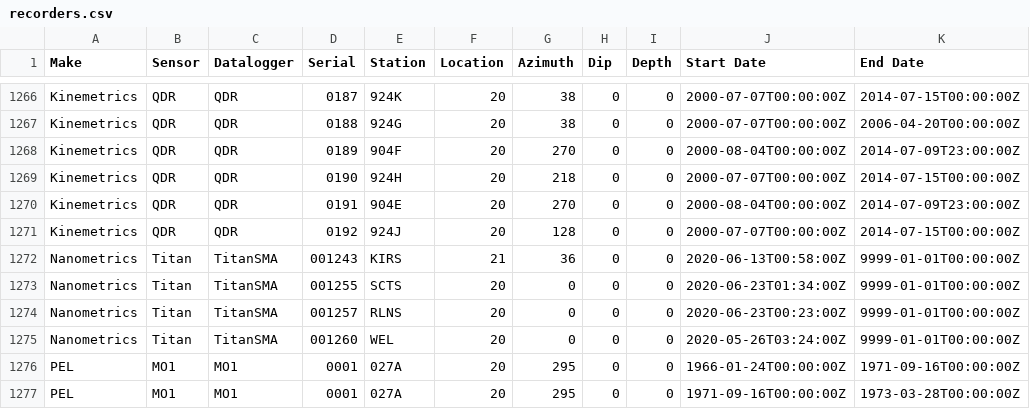
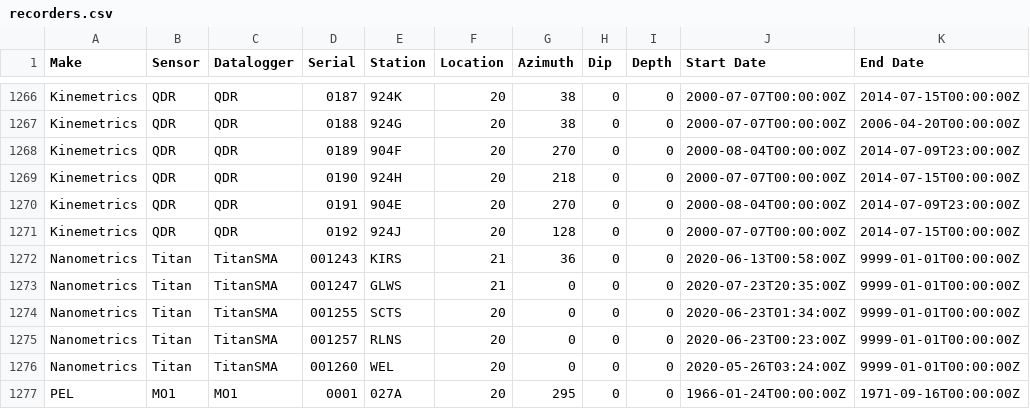
Before and after one commit to GeoNet/delta, a CSV file: install/recorders.csv, drawn as a sheet; only a part is shown, gaps mark what is left out; the shorter side is filled out with more unchanged rows; the diff names each change by its address in the sheet, - before the commit and + after, or states it on an @@ line.

Commit message:
Update recorders.csv for GLWS
open TitanSMA SN: 001247

```diff
--- a/install/recorders.csv
+++ b/install/recorders.csv
+row 1273: Nanometrics | Titan | TitanSMA | 001247 | GLWS | 21 | 0 | 0 | 0 | 2020-07-23T20:35:00Z | 9999-01-01T00:00:00Z
```
